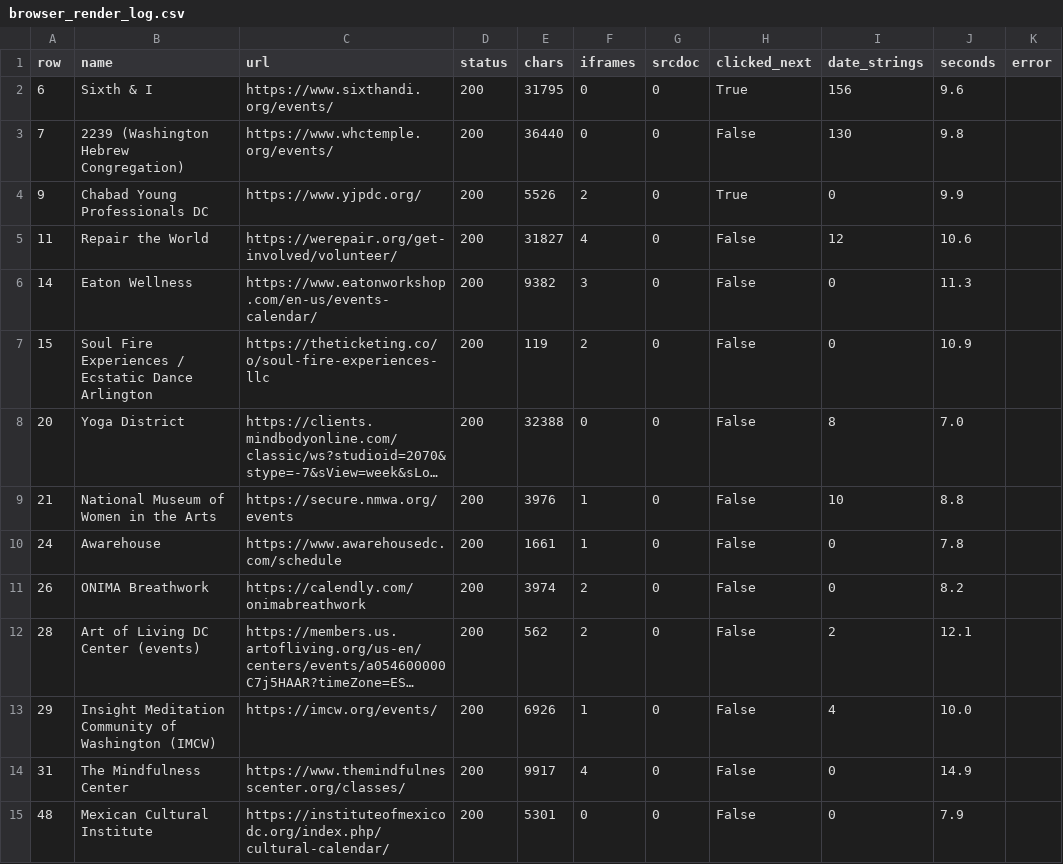
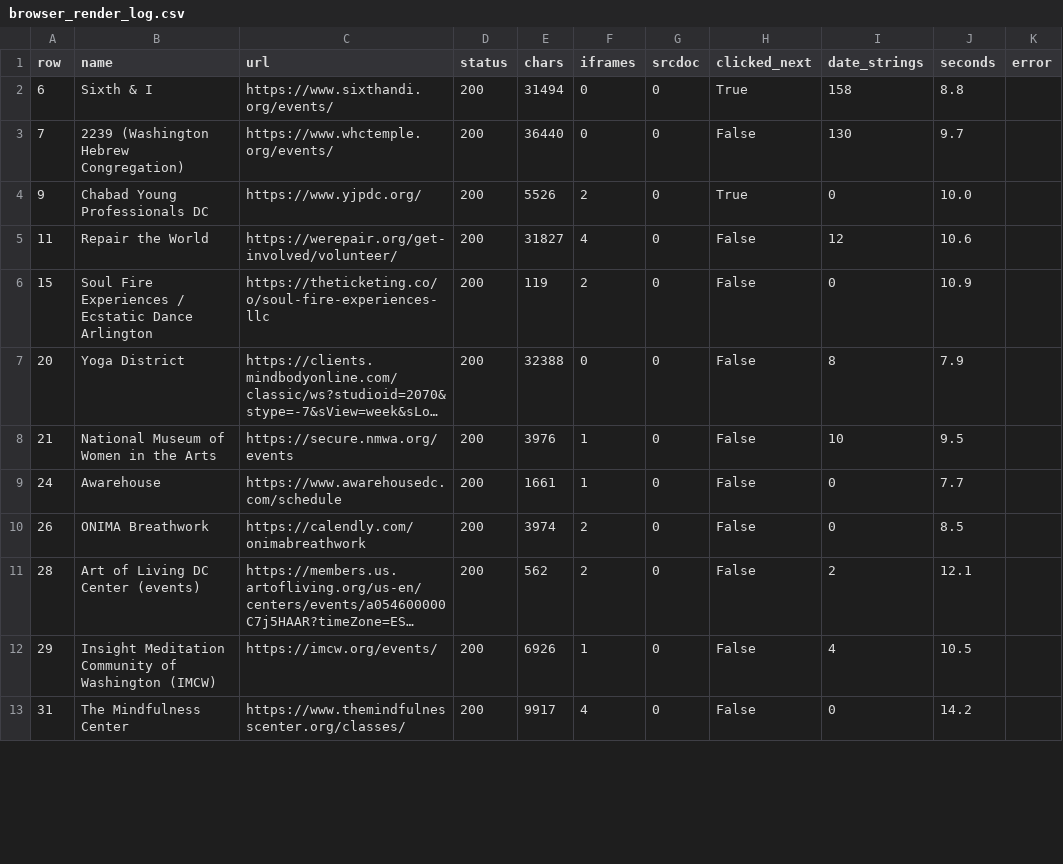
Before and after one commit to emanstof-png/event-feed, a CSV file: browser_render_log.csv, drawn as a sheet; only a part is shown; long unchanged cells end in …; removed rows and columns are numbered as before the commit, all else as after; the diff covers the shown part only; the diff names each change by its address in the sheet, - before the commit and + after, or states it on an @@ line.

```diff
--- a/browser_render_log.csv
+++ b/browser_render_log.csv
-E2 (chars): 31795
+E2 (chars): 31494
-I2 (date_strings): 156
+I2 (date_strings): 158
-J2 (seconds): 9.6
+J2 (seconds): 8.8
-J3 (seconds): 9.8
+J3 (seconds): 9.7
-J4 (seconds): 9.9
+J4 (seconds): 10.0
-row 6: 14 | Eaton Wellness | https://www.eatonworkshop.com/en-us/events-calendar/ | 200 | 9382 | 3 | 0 | False | 0 | 11.3
-J7 (seconds): 7.0
+J7 (seconds): 7.9
-J8 (seconds): 8.8
+J8 (seconds): 9.5
-J9 (seconds): 7.8
+J9 (seconds): 7.7
-J10 (seconds): 8.2
+J10 (seconds): 8.5
-J12 (seconds): 10.0
+J12 (seconds): 10.5
-J13 (seconds): 14.9
+J13 (seconds): 14.2
-row 15: 48 | Mexican Cultural Institute | https://instituteofmexicodc.org/index.php/cultural-calendar/ | 200 | 5301 | 0 | 0 | False | 0 | 7.9
```
Also changed, not shown: 4 removed rows and 19 edited cells elsewhere in this file, 28 other files.
